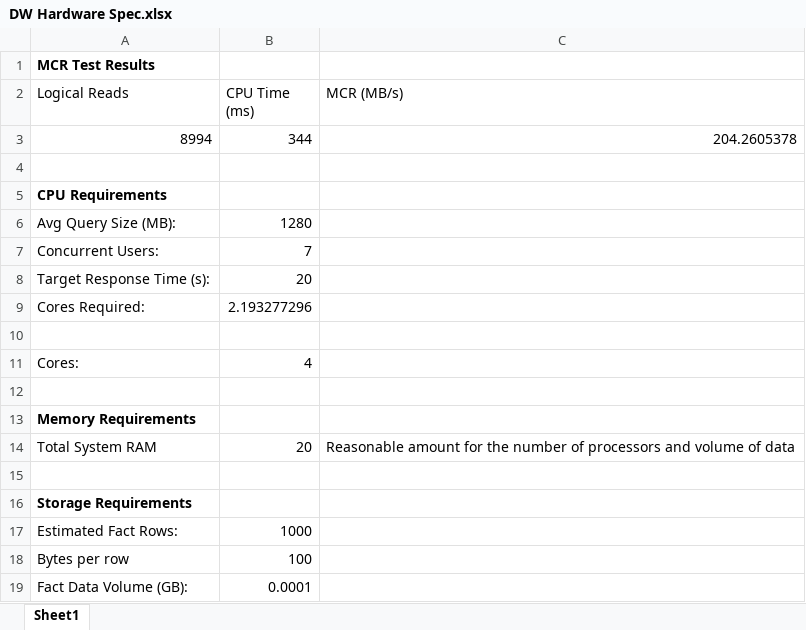
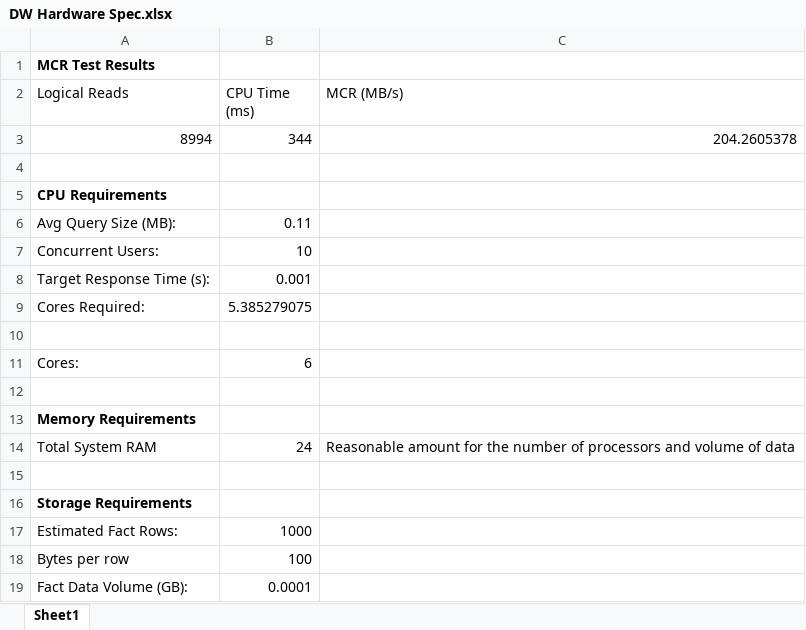
Before and after one commit to zinykov/NorthwindBI, an Excel workbook: Docs/DW Hardware Spec.xlsx, sheet Sheet1, drawn as a sheet; only a part is shown; values as stored, in another font and other column widths than the file's, no borders; the diff names each change by its address in the sheet, - before the commit and + after, or states it on an @@ line.

```diff
--- a/Docs/DW Hardware Spec.xlsx (sheet Sheet1)
+++ b/Docs/DW Hardware Spec.xlsx (sheet Sheet1)
-B6 (CPU Time (ms)): 1280
+B6 (CPU Time (ms)): 0.11
-B7 (CPU Time (ms)): 7
+B7 (CPU Time (ms)): 10
-B8 (CPU Time (ms)): 20
+B8 (CPU Time (ms)): 0.001
-B9 (CPU Time (ms)): 2.193277296
+B9 (CPU Time (ms)): 5.385279075
-B11 (CPU Time (ms)): 4
+B11 (CPU Time (ms)): 6
-B14 (CPU Time (ms)): 20
+B14 (CPU Time (ms)): 24
```
Also changed, not shown: Docs/Source to target mapping.xlsx, 1 other file.
